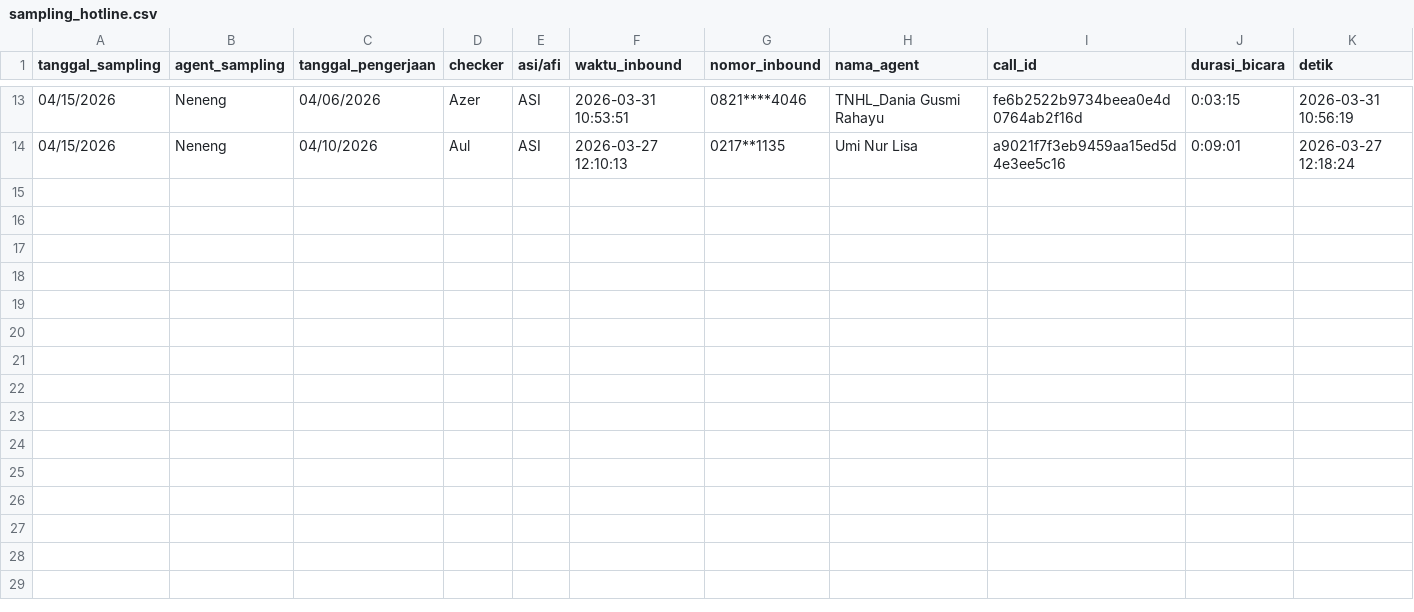
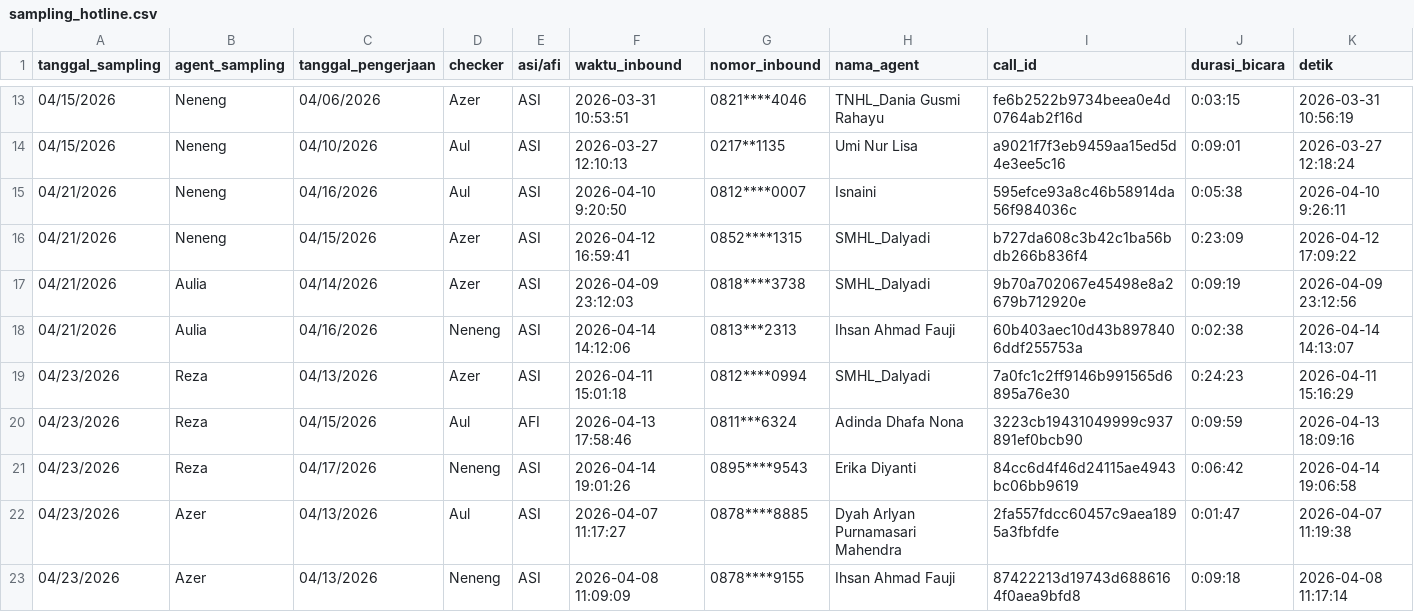
Before and after one commit to keisezrggx/ai_dashboard, a CSV file: dataset_qc/sampling_hotline.csv, drawn as a sheet; only a part is shown, gaps mark what is left out; rows hold the shown columns only; the diff names each change by its address in the sheet, - before the commit and + after, or states it on an @@ line.

```diff
--- a/dataset_qc/sampling_hotline.csv
+++ b/dataset_qc/sampling_hotline.csv
+row 15: 04/21/2026 | Neneng | 04/16/2026 | Aul | ASI | 2026-04-10 9:20:50 | 0812****0007 | Isnaini | 595efce93a8c46b58914da56f984036c | 0:05:38 | 2026-04-10 9:26:11
+row 16: 04/21/2026 | Neneng | 04/15/2026 | Azer | ASI | 2026-04-12 16:59:41 | 0852****1315 | SMHL_Dalyadi | b727da608c3b42c1ba56bdb266b836f4 | 0:23:09 | 2026-04-12 17:09:22
+row 17: 04/21/2026 | Aulia | 04/14/2026 | Azer | ASI | 2026-04-09 23:12:03 | 0818****3738 | SMHL_Dalyadi | 9b70a702067e45498e8a2679b712920e | 0:09:19 | 2026-04-09 23:12:56
+row 18: 04/21/2026 | Aulia | 04/16/2026 | Neneng | ASI | 2026-04-14 14:12:06 | 0813***2313 | Ihsan Ahmad Fauji | 60b403aec10d43b8978406ddf255753a | 0:02:38 | 2026-04-14 14:13:07
+row 19: 04/23/2026 | Reza | 04/13/2026 | Azer | ASI | 2026-04-11 15:01:18 | 0812****0994 | SMHL_Dalyadi | 7a0fc1c2ff9146b991565d6895a76e30 | 0:24:23 | 2026-04-11 15:16:29
+row 20: 04/23/2026 | Reza | 04/15/2026 | Aul | AFI | 2026-04-13 17:58:46 | 0811***6324 | Adinda Dhafa Nona | 3223cb19431049999c937891ef0bcb90 | 0:09:59 | 2026-04-13 18:09:16
+row 21: 04/23/2026 | Reza | 04/17/2026 | Neneng | ASI | 2026-04-14 19:01:26 | 0895****9543 | Erika Diyanti | 84cc6d4f46d24115ae4943bc06bb9619 | 0:06:42 | 2026-04-14 19:06:58
+row 22: 04/23/2026 | Azer | 04/13/2026 | Aul | ASI | 2026-04-07 11:17:27 | 0878****8885 | Dyah Arlyan Purnamasari Mahendra | 2fa557fdcc60457c9aea1895a3fbfdfe | 0:01:47 | 2026-04-07 11:19:38
+row 23: 04/23/2026 | Azer | 04/13/2026 | Neneng | ASI | 2026-04-08 11:09:09 | 0878****9155 | Ihsan Ahmad Fauji | 87422213d19743d6886164f0aea9bfd8 | 0:09:18 | 2026-04-08 11:17:14
```
Also changed, not shown: dataset_kula/csat_after_takeout.csv, dataset_kula/csat_before_takeout.csv, 20 other files.
